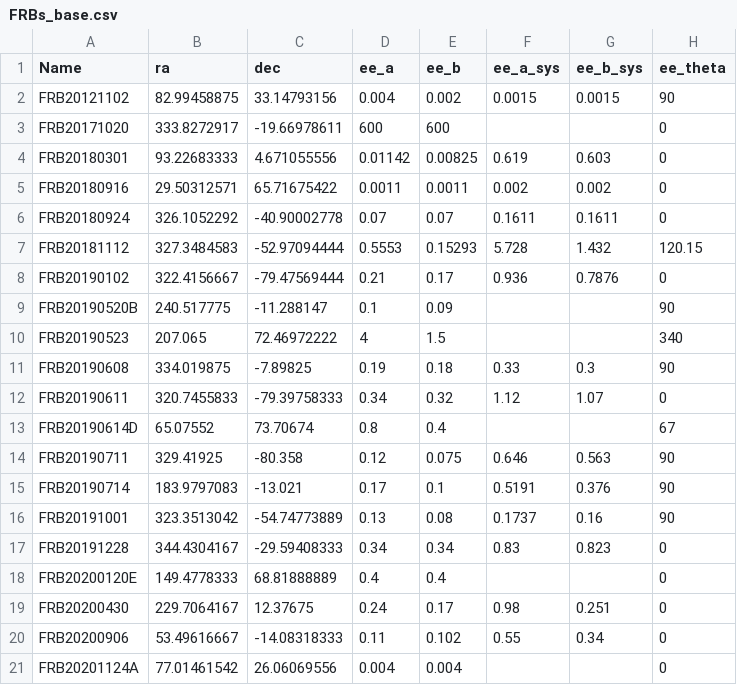
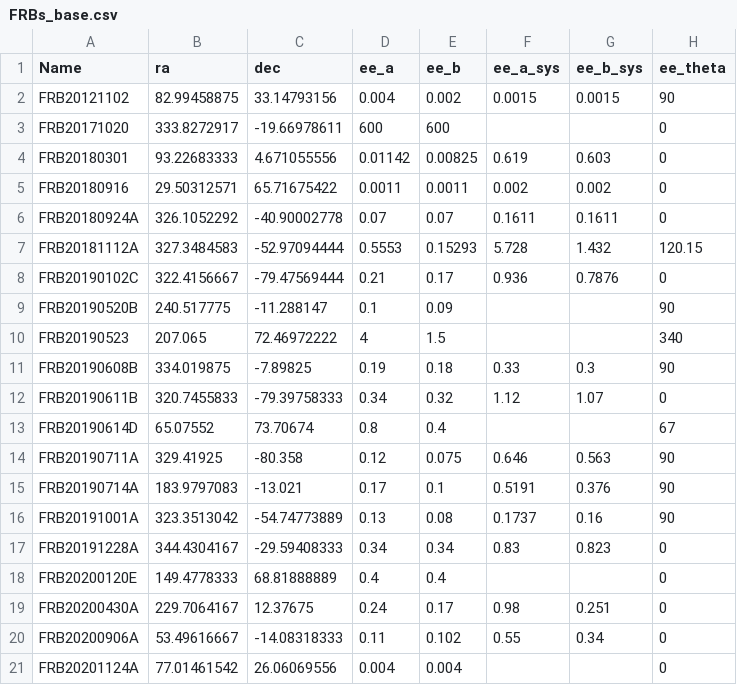
Before and after one commit to FRBs/FRB, a CSV file: frb/data/FRBs/FRBs_base.csv, drawn as a sheet; only a part is shown; the diff names each change by its address in the sheet, - before the commit and + after, or states it on an @@ line.

```diff
--- a/frb/data/FRBs/FRBs_base.csv
+++ b/frb/data/FRBs/FRBs_base.csv
-A6 (Name): FRB20180924
+A6 (Name): FRB20180924A
-A7 (Name): FRB20181112
+A7 (Name): FRB20181112A
-A8 (Name): FRB20190102
+A8 (Name): FRB20190102C
-A11 (Name): FRB20190608
+A11 (Name): FRB20190608B
-A12 (Name): FRB20190611
+A12 (Name): FRB20190611B
-A14 (Name): FRB20190711
+A14 (Name): FRB20190711A
-A15 (Name): FRB20190714
+A15 (Name): FRB20190714A
-A16 (Name): FRB20191001
+A16 (Name): FRB20191001A
-A17 (Name): FRB20191228
+A17 (Name): FRB20191228A
-A19 (Name): FRB20200430
+A19 (Name): FRB20200430A
-A20 (Name): FRB20200906
+A20 (Name): FRB20200906A
```
Also changed, not shown: frb/data/Galaxies/public_hosts.csv, 4 other files.
